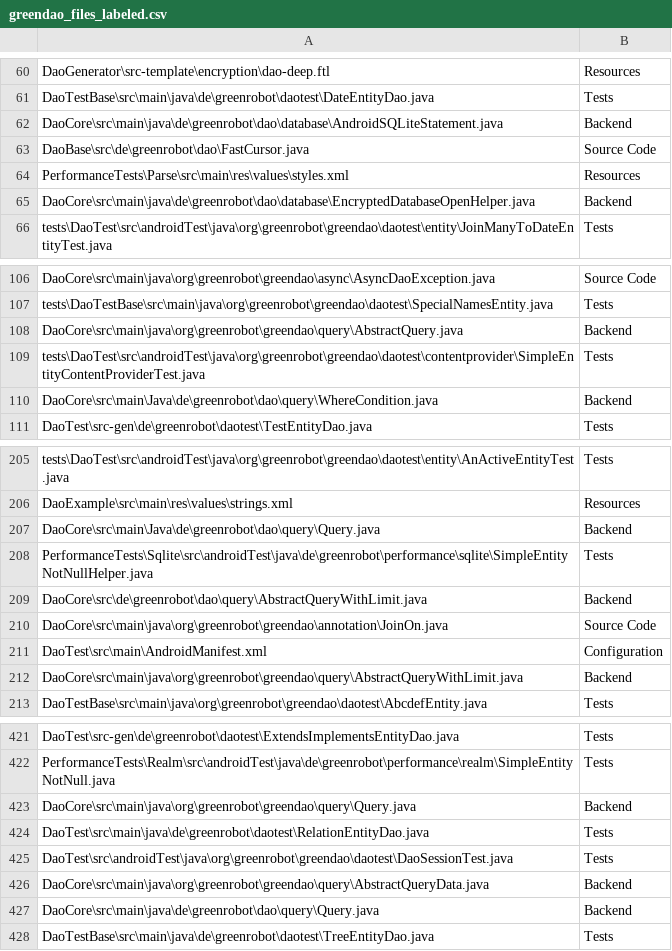
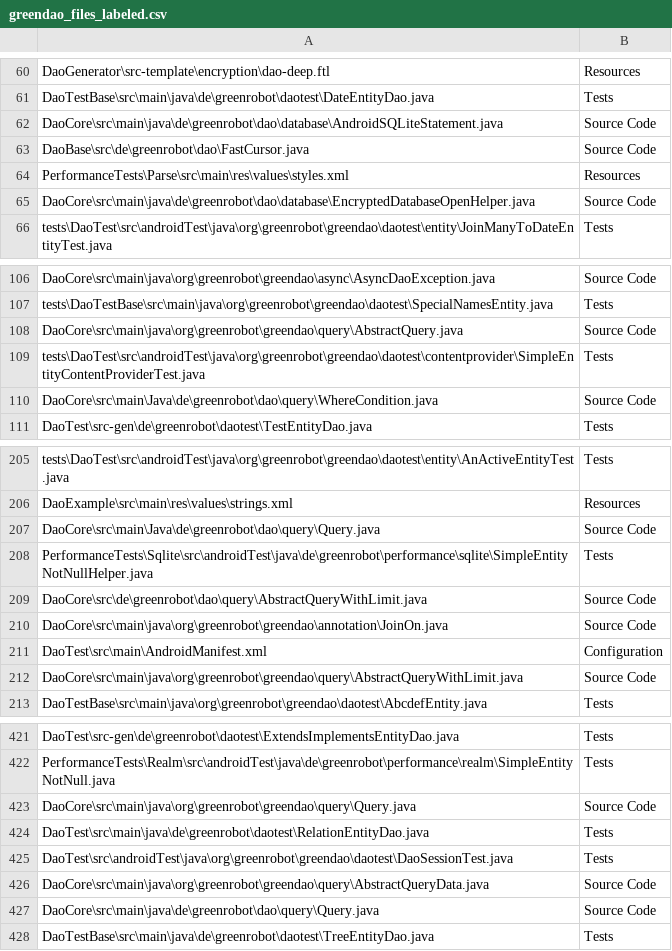
Before and after one commit to EmmaPesjak/DevAnalyzer, a CSV file: transformers_model/file_paths/greendao_files_labeled.csv, drawn as a sheet; only a part is shown, gaps mark what is left out; the diff covers the shown part only.

```diff
--- a/transformers_model/file_paths/greendao_files_labeled.csv
+++ b/transformers_model/file_paths/greendao_files_labeled.csv
@@ -61,6 +61,6 @@
 "DaoTestBase\src\main\java\de\greenrobot\daotest\DateEntityDao.java","Tests"
-"DaoCore\src\main\java\de\greenrobot\dao\database\AndroidSQLiteStatement.java","Backend"
+"DaoCore\src\main\java\de\greenrobot\dao\database\AndroidSQLiteStatement.java","Source Code"
 "DaoBase\src\de\greenrobot\dao\FastCursor.java","Source Code"
 "PerformanceTests\Parse\src\main\res\values\styles.xml","Resources"
-"DaoCore\src\main\java\de\greenrobot\dao\database\EncryptedDatabaseOpenHelper.java","Backend"
+"DaoCore\src\main\java\de\greenrobot\dao\database\EncryptedDatabaseOpenHelper.java","Source Code"
 "tests\DaoTest\src\androidTest\java\org\greenrobot\greendao\daotest\entity\JoinManyToDateEntityTest.java","Tests"
@@ -107,5 +107,5 @@
 "tests\DaoTestBase\src\main\java\org\greenrobot\greendao\daotest\SpecialNamesEntity.java","Tests"
-"DaoCore\src\main\java\org\greenrobot\greendao\query\AbstractQuery.java","Backend"
+"DaoCore\src\main\java\org\greenrobot\greendao\query\AbstractQuery.java","Source Code"
 "tests\DaoTest\src\androidTest\java\org\greenrobot\greendao\daotest\contentprovider\SimpleEntityContentProviderTest.java","Tests"
-"DaoCore\src\main\Java\de\greenrobot\dao\query\WhereCondition.java","Backend"
+"DaoCore\src\main\Java\de\greenrobot\dao\query\WhereCondition.java","Source Code"
 "DaoTest\src-gen\de\greenrobot\daotest\TestEntityDao.java","Tests"
@@ -206,8 +206,8 @@
 "DaoExample\src\main\res\values\strings.xml","Resources"
-"DaoCore\src\main\Java\de\greenrobot\dao\query\Query.java","Backend"
+"DaoCore\src\main\Java\de\greenrobot\dao\query\Query.java","Source Code"
 "PerformanceTests\Sqlite\src\androidTest\java\de\greenrobot\performance\sqlite\SimpleEntityNotNullHelper.java","Tests"
-"DaoCore\src\de\greenrobot\dao\query\AbstractQueryWithLimit.java","Backend"
+"DaoCore\src\de\greenrobot\dao\query\AbstractQueryWithLimit.java","Source Code"
 "DaoCore\src\main\java\org\greenrobot\greendao\annotation\JoinOn.java","Source Code"
 "DaoTest\src\main\AndroidManifest.xml","Configuration"
-"DaoCore\src\main\java\org\greenrobot\greendao\query\AbstractQueryWithLimit.java","Backend"
+"DaoCore\src\main\java\org\greenrobot\greendao\query\AbstractQueryWithLimit.java","Source Code"
 "DaoTestBase\src\main\java\org\greenrobot\greendao\daotest\AbcdefEntity.java","Tests"
@@ -422,7 +422,7 @@
 "PerformanceTests\Realm\src\androidTest\java\de\greenrobot\performance\realm\SimpleEntityNotNull.java","Tests"
-"DaoCore\src\main\java\org\greenrobot\greendao\query\Query.java","Backend"
+"DaoCore\src\main\java\org\greenrobot\greendao\query\Query.java","Source Code"
 "DaoTest\src\main\java\de\greenrobot\daotest\RelationEntityDao.java","Tests"
 "DaoTest\src\androidTest\java\org\greenrobot\greendao\daotest\DaoSessionTest.java","Tests"
-"DaoCore\src\main\java\org\greenrobot\greendao\query\AbstractQueryData.java","Backend"
-"DaoCore\src\main\java\de\greenrobot\dao\query\Query.java","Backend"
+"DaoCore\src\main\java\org\greenrobot\greendao\query\AbstractQueryData.java","Source Code"
+"DaoCore\src\main\java\de\greenrobot\dao\query\Query.java","Source Code"
 "DaoTestBase\src\main\java\de\greenrobot\daotest\TreeEntityDao.java","Tests"
```
Also changed, not shown: 29 edited cells elsewhere in this file, transformers_model/file_paths/objectbox-java_files_labeled.csv, transformers_model/file_paths/red5-server_files_labeled.csv, 1 other file.
